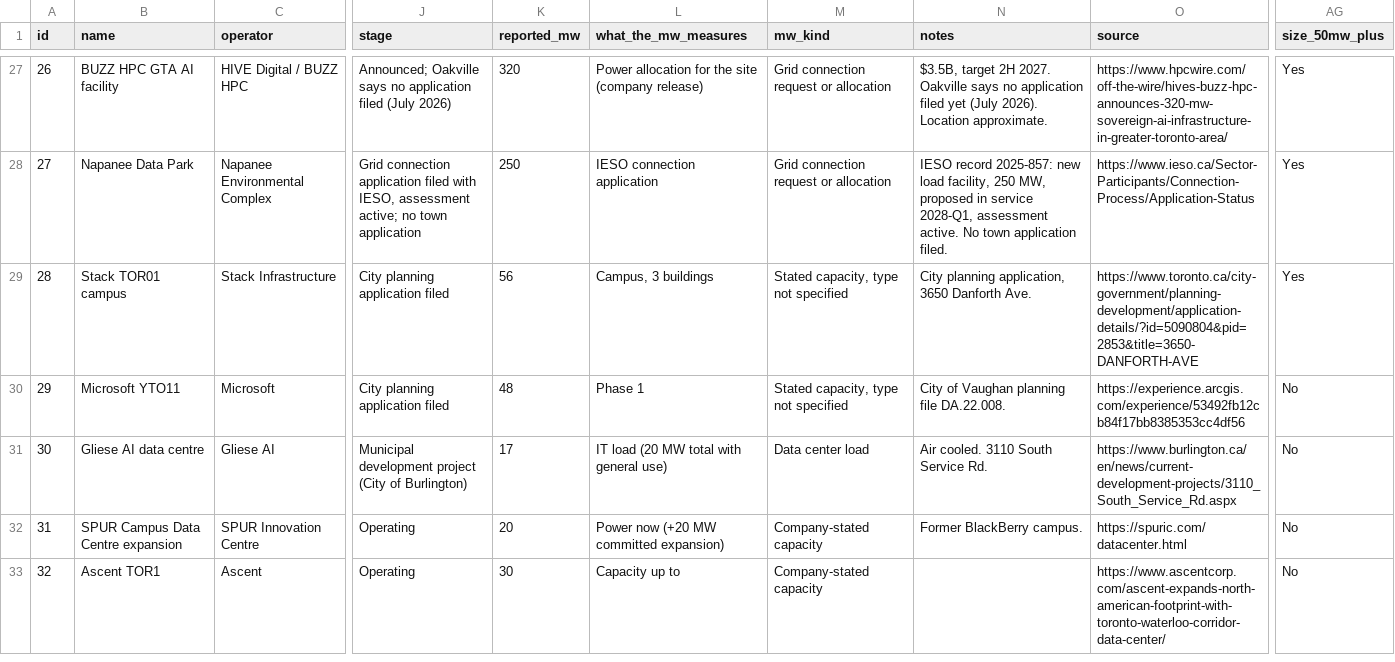
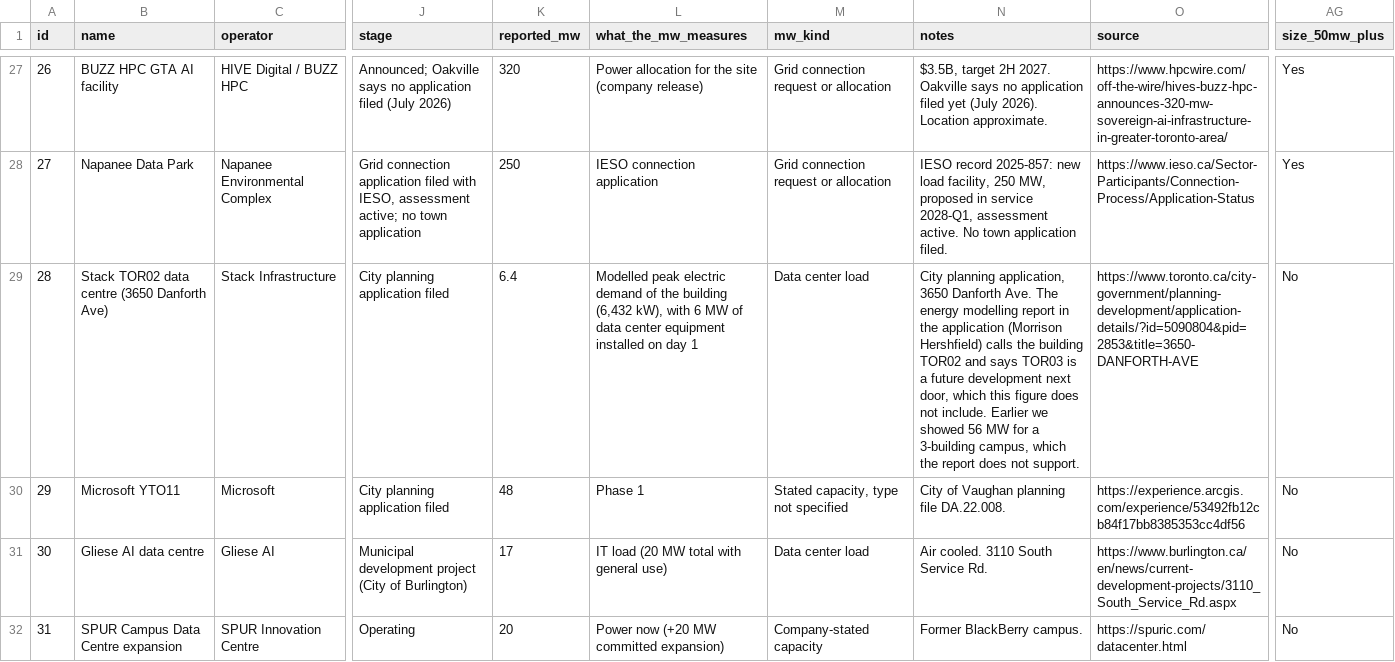
Before and after one commit to SabrinaBedjera/AI-Energy-Dashboard, a CSV file: public/data/projects.csv, drawn as a sheet; only a part is shown, gaps mark what is left out; the shorter side is filled out with more unchanged rows; the diff names each change by its address in the sheet, - before the commit and + after, or states it on an @@ line.

```diff
--- a/public/data/projects.csv
+++ b/public/data/projects.csv
-B29 (name): Stack TOR01 campus
+B29 (name): Stack TOR02 data centre (3650 Danforth Ave)
-K29 (reported_mw): 56
+K29 (reported_mw): 6.4
-L29 (what_the_mw_measures): Campus, 3 buildings
+L29 (what_the_mw_measures): Modelled peak electric demand of the building (6,432 kW), with 6 MW of data center equipment installed on day 1
-M29 (mw_kind): Stated capacity, type not specified
+M29 (mw_kind): Data center load
-N29 (notes): …Danforth Ave.
+N29 (notes): …Danforth Ave. The energy modelling report in the application (Morrison Hershfield) calls the building TOR02 and says TOR03 is a future development next door, which this figure does not include. Earlier we showed 56 MW for a 3-building campus, which the report does not support.
-AG29 (size_50mw_plus): Yes
+AG29 (size_50mw_plus): No
```
